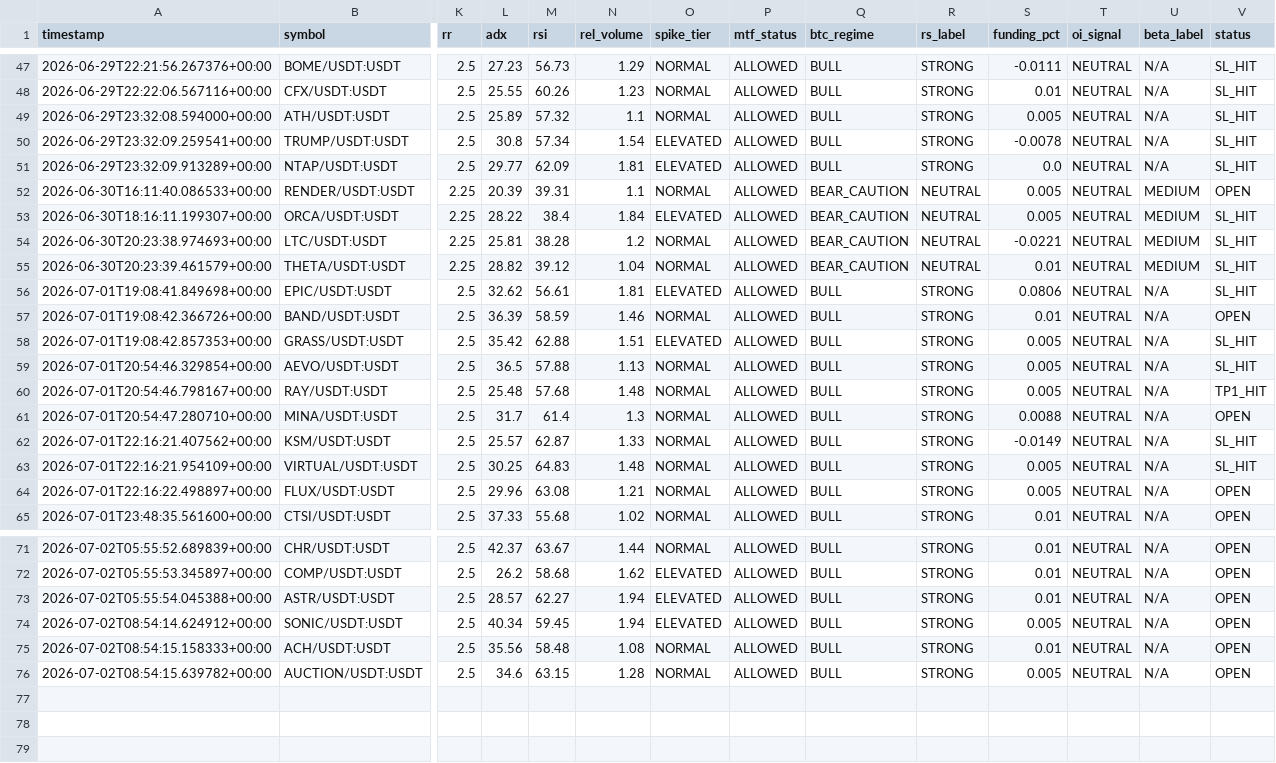
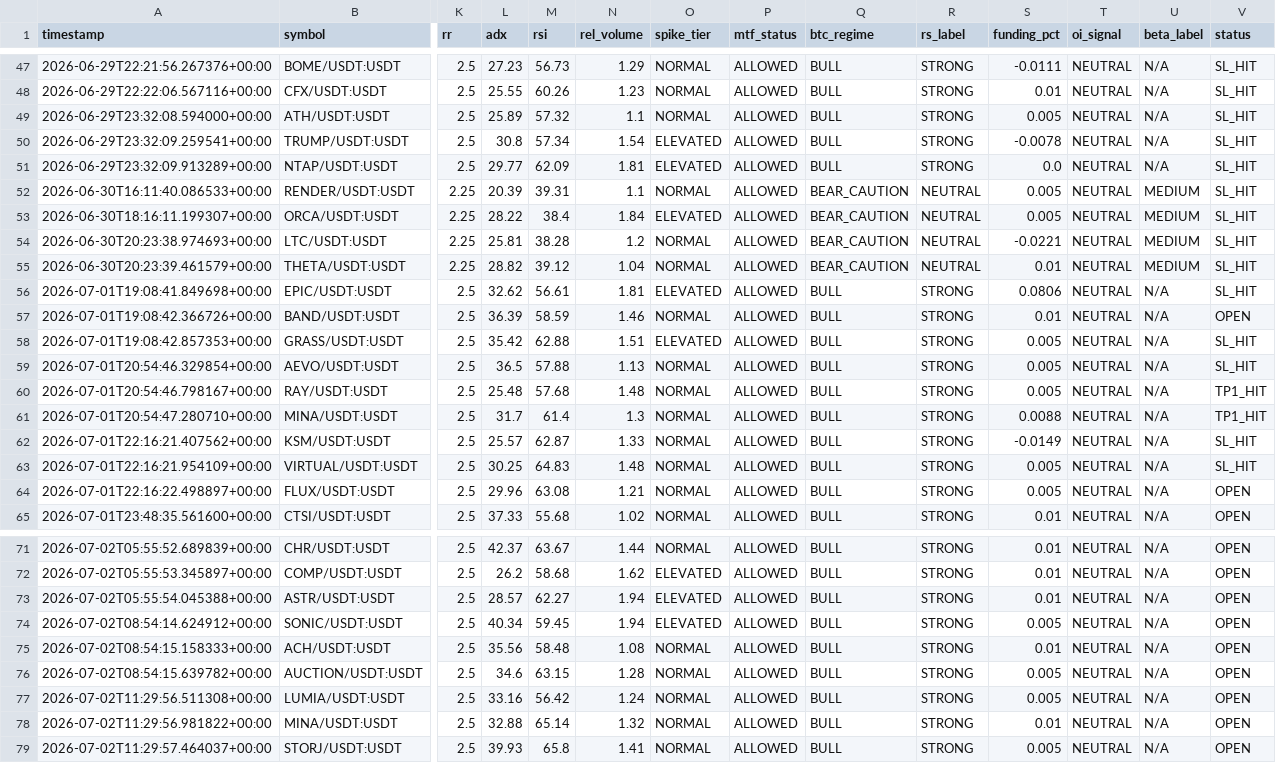
Before and after one commit to Mystgraider/ai-crypto-scan, a CSV file: storage/signals.csv, drawn as a sheet; only a part is shown, gaps mark what is left out; rows hold the shown columns only; the diff names each change by its address in the sheet, - before the commit and + after, or states it on an @@ line.

Commit message:
chore: update signals [skip ci]

```diff
--- a/storage/signals.csv
+++ b/storage/signals.csv
-V52 (status): OPEN
+V52 (status): SL_HIT
-V61 (status): OPEN
+V61 (status): TP1_HIT
+row 77: 2026-07-02T11:29:56.511308+00:00 | LUMIA/USDT:USDT | 2.5 | 33.16 | 56.42 | 1.24 | NORMAL | ALLOWED | BULL | STRONG | 0.005 | NEUTRAL | N/A | OPEN
+row 78: 2026-07-02T11:29:56.981822+00:00 | MINA/USDT:USDT | 2.5 | 32.88 | 65.14 | 1.32 | NORMAL | ALLOWED | BULL | STRONG | 0.01 | NEUTRAL | N/A | OPEN
+row 79: 2026-07-02T11:29:57.464037+00:00 | STORJ/USDT:USDT | 2.5 | 39.93 | 65.8 | 1.41 | NORMAL | ALLOWED | BULL | STRONG | 0.005 | NEUTRAL | N/A | OPEN
```
Also changed, not shown: 1 other file.
